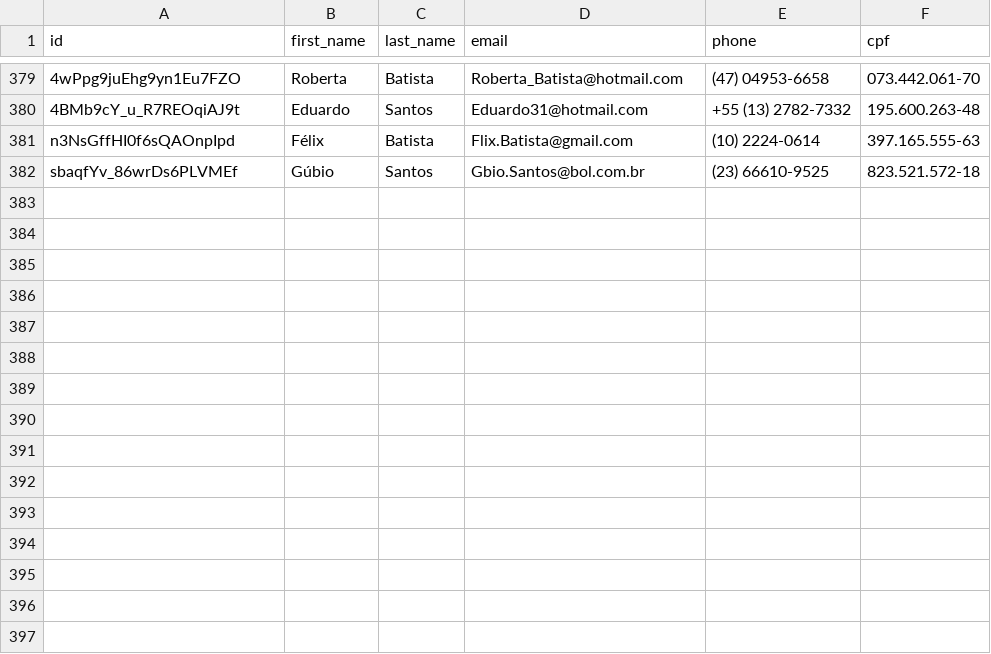
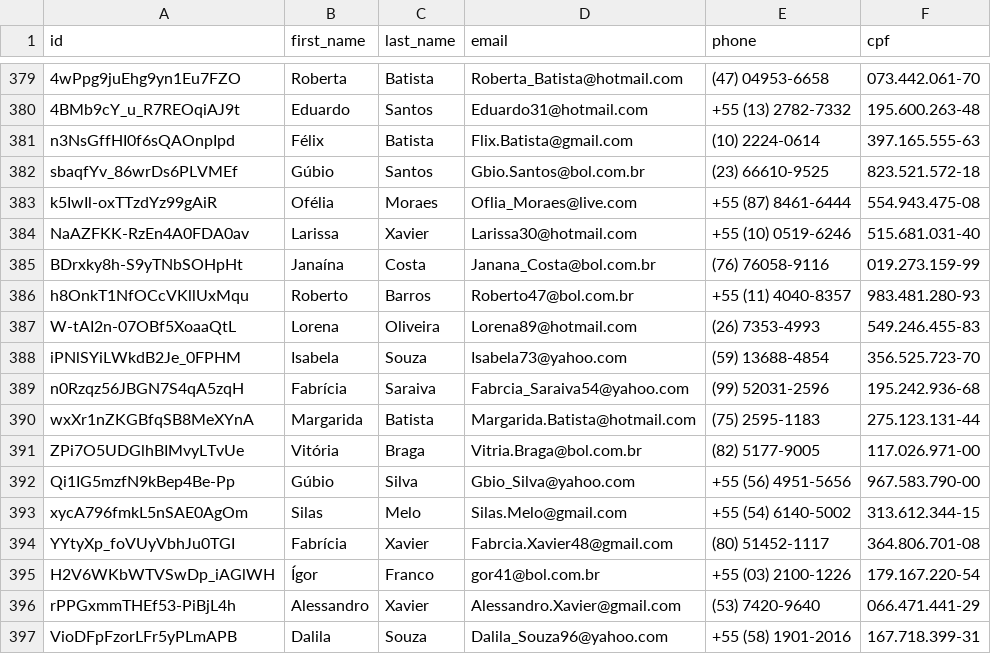
Before and after one commit to Marhc/auto-commit, a CSV file: dataset/users.csv, drawn as a sheet; only a part is shown, gaps mark what is left out.

Commit message:
Scheduled build at Wed Nov 13 2019 18:33:56 GMT+0000 (Coordinated Universal Time)

```diff
--- a/dataset/users.csv
+++ b/dataset/users.csv
@@ -382 +382,16 @@ n3NsGffHI0f6sQAOnpIpd,Félix,Batista,Flix.Batista@gmail.com,(10) 2224-0614,397.1
 sbaqfYv_86wrDs6PLVMEf,Gúbio,Santos,Gbio.Santos@bol.com.br,(23) 66610-9525,823.521.572-18
+k5IwIl-oxTTzdYz99gAiR,Ofélia,Moraes,Oflia_Moraes@live.com,+55 (87) 8461-6444,554.943.475-08
+NaAZFKK-RzEn4A0FDA0av,Larissa,Xavier,Larissa30@hotmail.com,+55 (10) 0519-6246,515.681.031-40
+BDrxky8h-S9yTNbSOHpHt,Janaína,Costa,Janana_Costa@bol.com.br,(76) 76058-9116,019.273.159-99
+h8OnkT1NfOCcVKllUxMqu,Roberto,Barros,Roberto47@bol.com.br,+55 (11) 4040-8357,983.481.280-93
+W-tAI2n-07OBf5XoaaQtL,Lorena,Oliveira,Lorena89@hotmail.com,(26) 7353-4993,549.246.455-83
+iPNlSYiLWkdB2Je_0FPHM,Isabela,Souza,Isabela73@yahoo.com,(59) 13688-4854,356.525.723-70
+n0Rzqz56JBGN7S4qA5zqH,Fabrícia,Saraiva,Fabrcia_Saraiva54@yahoo.com,(99) 52031-2596,195.242.936-68
+wxXr1nZKGBfqSB8MeXYnA,Margarida,Batista,Margarida.Batista@hotmail.com,(75) 2595-1183,275.123.131-44
+ZPi7O5UDGlhBIMvyLTvUe,Vitória,Braga,Vitria.Braga@bol.com.br,(82) 5177-9005,117.026.971-00
+Qi1IG5mzfN9kBep4Be-Pp,Gúbio,Silva,Gbio_Silva@yahoo.com,+55 (56) 4951-5656,967.583.790-00
+xycA796fmkL5nSAE0AgOm,Silas,Melo,Silas.Melo@gmail.com,+55 (54) 6140-5002,313.612.344-15
+YYtyXp_foVUyVbhJu0TGI,Fabrícia,Xavier,Fabrcia.Xavier48@gmail.com,(80) 51452-1117,364.806.701-08
+H2V6WKbWTVSwDp_iAGlWH,Ígor,Franco,gor41@bol.com.br,+55 (03) 2100-1226,179.167.220-54
+rPPGxmmTHEf53-PiBjL4h,Alessandro,Xavier,Alessandro.Xavier@gmail.com,(53) 7420-9640,066.471.441-29
+VioDFpFzorLFr5yPLmAPB,Dalila,Souza,Dalila_Souza96@yahoo.com,+55 (58) 1901-2016,167.718.399-31
```
